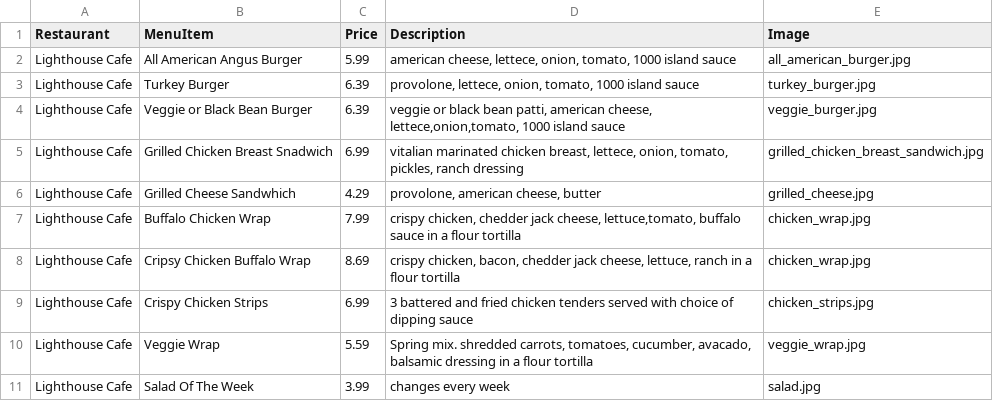
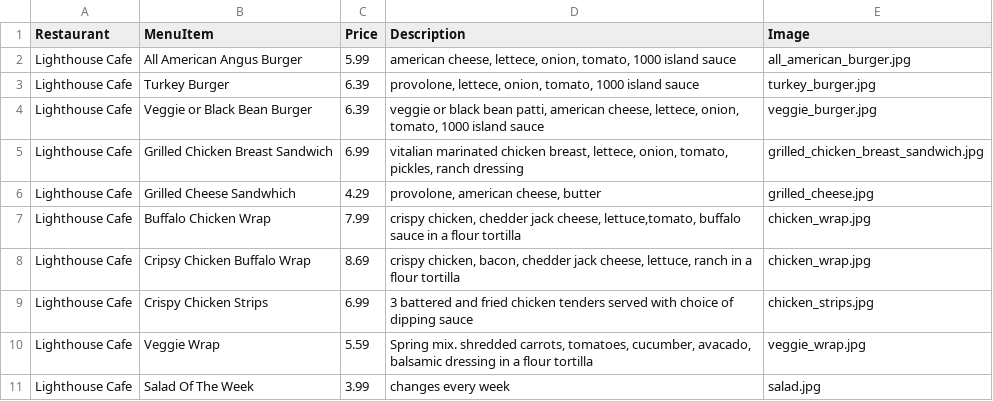
Before and after one commit to kelseyp/munch, a CSV file: shared/data/DatabaseItems.csv, drawn as a sheet; only a part is shown.

Commit message:
Fixed a few spelling errors

```diff
--- a/shared/data/DatabaseItems.csv
+++ b/shared/data/DatabaseItems.csv
@@ -3,4 +3,4 @@ Lighthouse Cafe,All American Angus Burger,5.99,"american cheese, lettece, onion,
 Lighthouse Cafe,Turkey Burger,6.39,"provolone, lettece, onion, tomato, 1000 island sauce","turkey_burger.jpg"
-Lighthouse Cafe,Veggie or Black Bean Burger,6.39,"veggie or black bean patti, american cheese, lettece,onion,tomato, 1000 island sauce","veggie_burger.jpg"
-Lighthouse Cafe,Grilled Chicken Breast Snadwich,6.99,"vitalian marinated chicken breast, lettece, onion, tomato, pickles, ranch dressing","grilled_chicken_breast_sandwich.jpg"
+Lighthouse Cafe,Veggie or Black Bean Burger,6.39,"veggie or black bean patti, american cheese, lettece, onion, tomato, 1000 island sauce","veggie_burger.jpg"
+Lighthouse Cafe,Grilled Chicken Breast Sandwich,6.99,"vitalian marinated chicken breast, lettece, onion, tomato, pickles, ranch dressing","grilled_chicken_breast_sandwich.jpg"
 Lighthouse Cafe,Grilled Cheese Sandwhich,4.29,"provolone, american cheese, butter","grilled_cheese.jpg"
```
